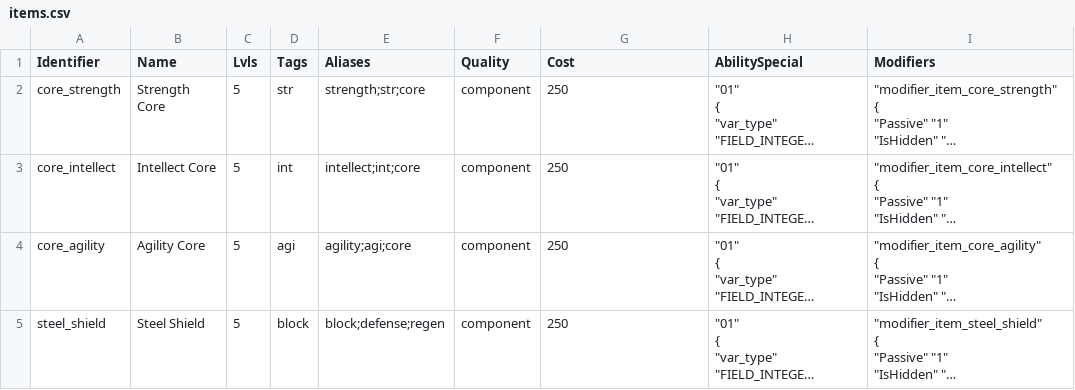
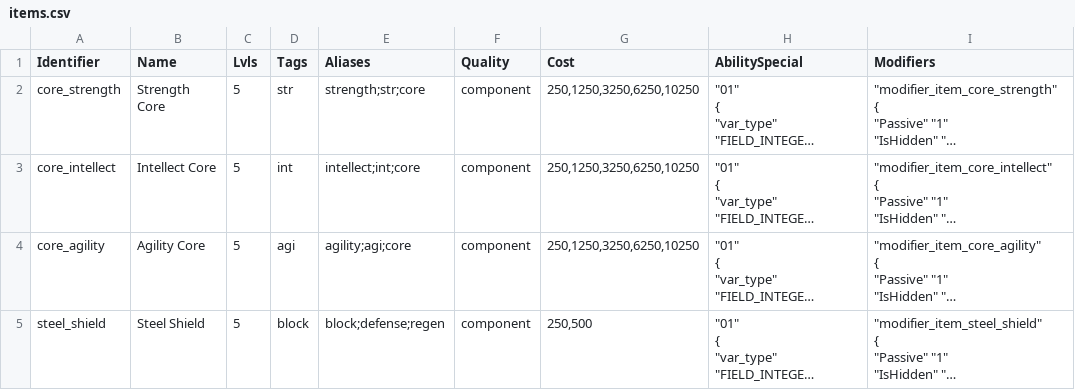
Before and after one commit to AQuackenbos/DefendersOfRadiance, a CSV file: game/dota_addons/defenders_of_radiance/scripts/npc/items.csv, drawn as a sheet; long unchanged cells end in …; the diff names each change by its address in the sheet, - before the commit and + after, or states it on an @@ line.

Commit message:
Updated items, script, and tooltips

```diff
--- a/game/dota_addons/defenders_of_radiance/scripts/npc/items.csv
+++ b/game/dota_addons/defenders_of_radiance/scripts/npc/items.csv
-G2:G4 (Cost): 250
+G2:G4 (Cost): 250,1250,3250,6250,10250
-G5 (Cost): 250
+G5 (Cost): 250,500
```
Also changed, not shown: 44 other files.
